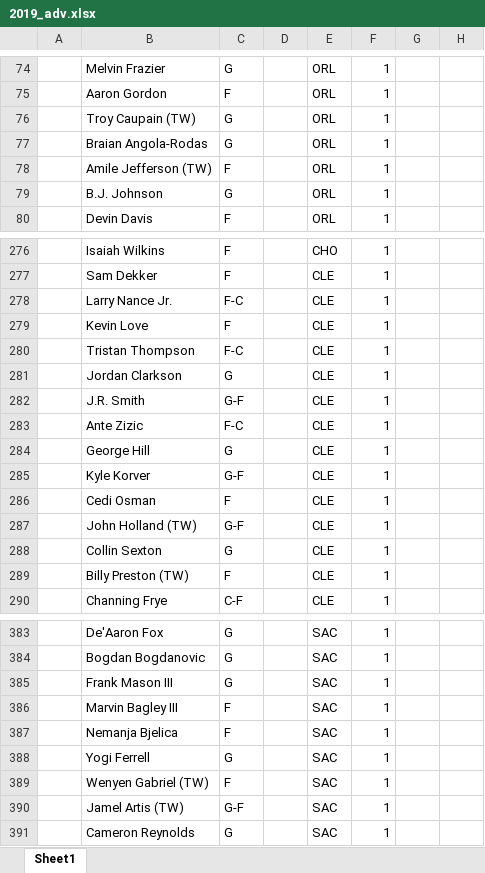
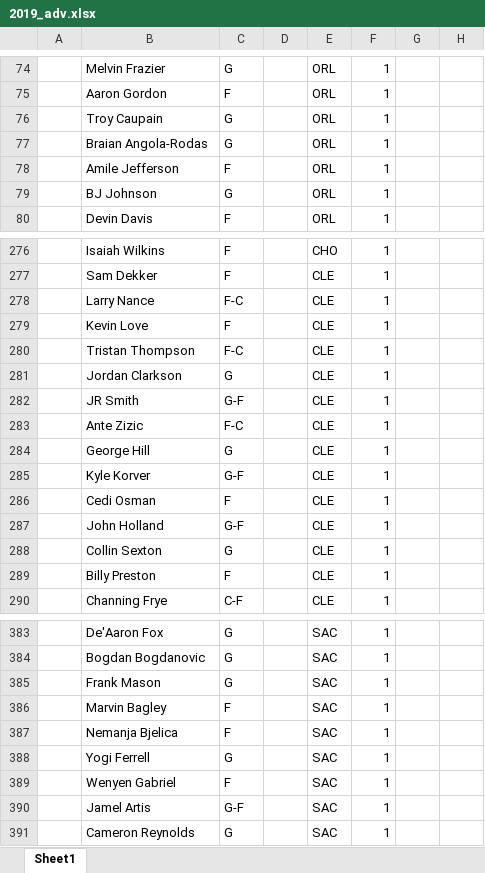
Before and after one commit to MSchwinner/NBA, an Excel workbook: Data/2019_adv.xlsx, sheet Sheet1, drawn as a sheet; only a part is shown, gaps mark what is left out; values as stored, in another font and other column widths than the file's, no borders; the diff covers the shown part only; the diff names each change by its address in the sheet, - before the commit and + after, or states it on an @@ line.

```diff
--- a/Data/2019_adv.xlsx (sheet Sheet1)
+++ b/Data/2019_adv.xlsx (sheet Sheet1)
-B76: Troy Caupain (TW)
+B76: Troy Caupain
-B78: Amile Jefferson (TW)
+B78: Amile Jefferson
-B79: B.J. Johnson
+B79: BJ Johnson
-B278: Larry Nance Jr.
+B278: Larry Nance
-B282: J.R. Smith
+B282: JR Smith
-B287: John Holland (TW)
+B287: John Holland
-B289: Billy Preston (TW)
+B289: Billy Preston
-B385: Frank Mason III
+B385: Frank Mason
-B386: Marvin Bagley III
+B386: Marvin Bagley
-B389: Wenyen Gabriel (TW)
+B389: Wenyen Gabriel
-B390: Jamel Artis (TW)
+B390: Jamel Artis
```
Also changed, not shown: 60 edited cells elsewhere in this sheet, 3 other files.
